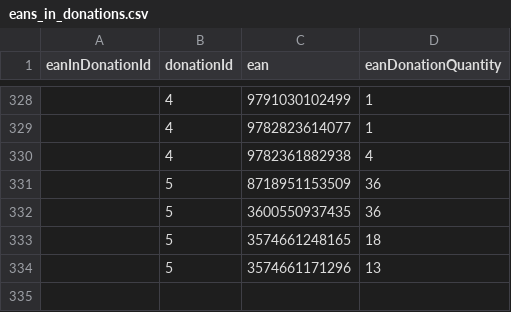
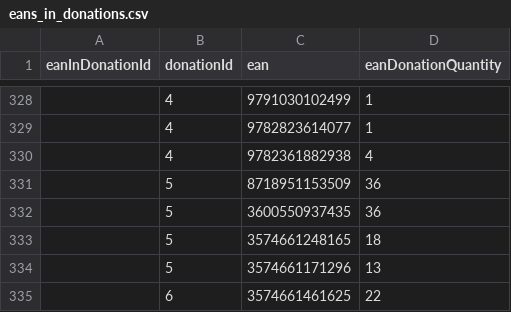
Before and after one commit to hugoganet/mgh_web_app, a CSV file: backend/src/database/seeders/eans_in_donations.csv, drawn as a sheet; only a part is shown, gaps mark what is left out.

```diff
--- a/backend/src/database/seeders/eans_in_donations.csv
+++ b/backend/src/database/seeders/eans_in_donations.csv
@@ -334 +334,2 @@ eanInDonationId,donationId,ean,eanDonationQuantity
 ,5,3574661171296,13
+,6,3574661461625,22
```
Also changed, not shown: backend/src/database/seeders/donations.csv, backend/src/database/seeders/warehouses_stock.csv, 2 other files.
